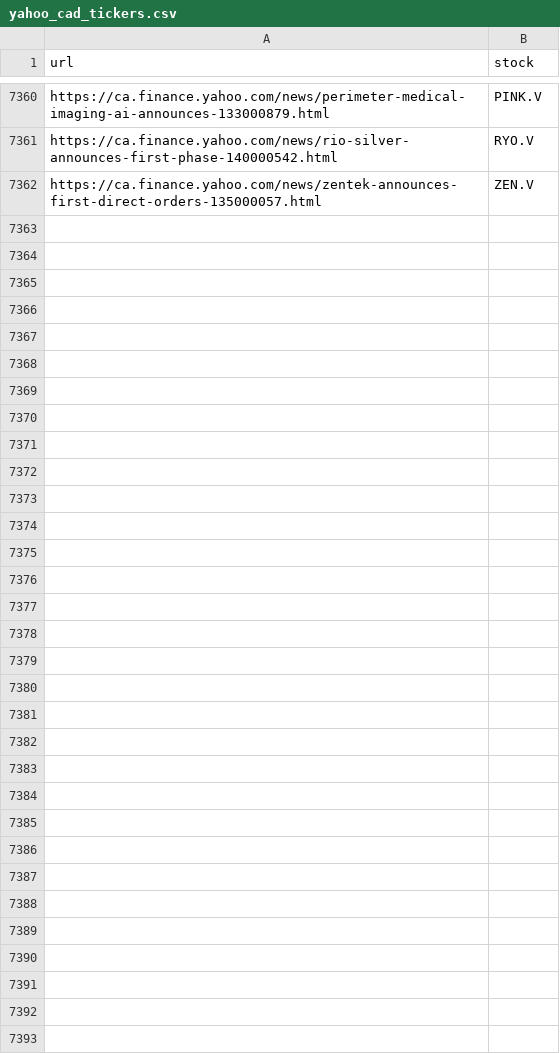
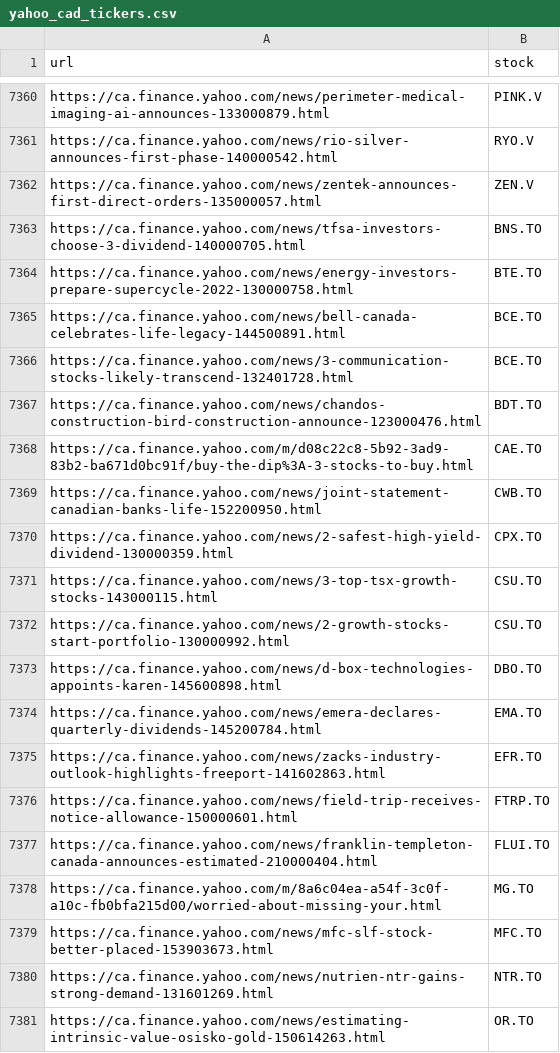
Before and after one commit to dli-invest/fin_news_nlp, a CSV file: data/yahoo_cad_tickers.csv, drawn as a sheet; only a part is shown, gaps mark what is left out; the diff covers the shown part only.

```diff
--- a/data/yahoo_cad_tickers.csv
+++ b/data/yahoo_cad_tickers.csv
@@ -7362 +7362,20 @@ https://ca.finance.yahoo.com/news/rio-silver-announces-first-phase-140000542.htm
 https://ca.finance.yahoo.com/news/zentek-announces-first-direct-orders-135000057.html,ZEN.V
+https://ca.finance.yahoo.com/news/tfsa-investors-choose-3-dividend-140000705.html,BNS.TO
+https://ca.finance.yahoo.com/news/energy-investors-prepare-supercycle-2022-130000758.html,BTE.TO
+https://ca.finance.yahoo.com/news/bell-canada-celebrates-life-legacy-144500891.html,BCE.TO
+https://ca.finance.yahoo.com/news/3-communication-stocks-likely-transcend-132401728.html,BCE.TO
+https://ca.finance.yahoo.com/news/chandos-construction-bird-construction-announce-123000476.html,BDT.TO
+https://ca.finance.yahoo.com/m/d08c22c8-5b92-3ad9-83b2-ba671d0bc91f/buy-the-dip%3A-3-stocks-to-buy.html,CAE.TO
+https://ca.finance.yahoo.com/news/joint-statement-canadian-banks-life-152200950.html,CWB.TO
+https://ca.finance.yahoo.com/news/2-safest-high-yield-dividend-130000359.html,CPX.TO
+https://ca.finance.yahoo.com/news/3-top-tsx-growth-stocks-143000115.html,CSU.TO
+https://ca.finance.yahoo.com/news/2-growth-stocks-start-portfolio-130000992.html,CSU.TO
+https://ca.finance.yahoo.com/news/d-box-technologies-appoints-karen-145600898.html,DBO.TO
+https://ca.finance.yahoo.com/news/emera-declares-quarterly-dividends-145200784.html,EMA.TO
+https://ca.finance.yahoo.com/news/zacks-industry-outlook-highlights-freeport-141602863.html,EFR.TO
+https://ca.finance.yahoo.com/news/field-trip-receives-notice-allowance-150000601.html,FTRP.TO
+https://ca.finance.yahoo.com/news/franklin-templeton-canada-announces-estimated-210000404.html,FLUI.TO
+https://ca.finance.yahoo.com/m/8a6c04ea-a54f-3c0f-a10c-fb0bfa215d00/worried-about-missing-your.html,MG.TO
+https://ca.finance.yahoo.com/news/mfc-slf-stock-better-placed-153903673.html,MFC.TO
+https://ca.finance.yahoo.com/news/nutrien-ntr-gains-strong-demand-131601269.html,NTR.TO
+https://ca.finance.yahoo.com/news/estimating-intrinsic-value-osisko-gold-150614263.html,OR.TO
```
Also changed, not shown: 24 added rows elsewhere in this file.
